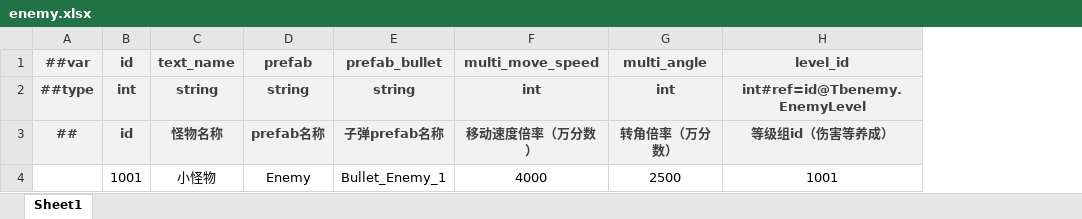
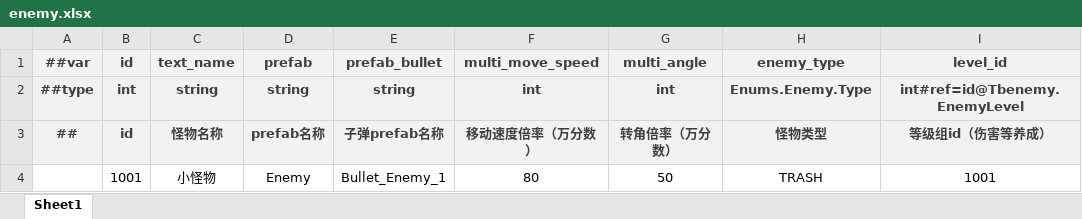
Before and after one commit to BroochWu/ZiStar, an Excel workbook: _ConfigExcels/Datas/enemy.xlsx, sheet Sheet1, drawn as a sheet; values as stored, in another font and other column widths than the file's, no borders; the diff names each change by its address in the sheet, - before the commit and + after, or states it on an @@ line.

```diff
--- a/_ConfigExcels/Datas/enemy.xlsx (sheet Sheet1)
+++ b/_ConfigExcels/Datas/enemy.xlsx (sheet Sheet1)
+column H (enemy_type), rows 2-4: Enums.Enemy.Type | 怪物类型 | TRASH
-F4 (multi_move_speed): 4000
+F4 (multi_move_speed): 80
-G4 (multi_angle): 2500
+G4 (multi_angle): 50
```
Also changed, not shown: _ConfigExcels/Datas/__enums__.xlsx, _ConfigExcels/Datas/__tables__.xlsx, 52 other files.
